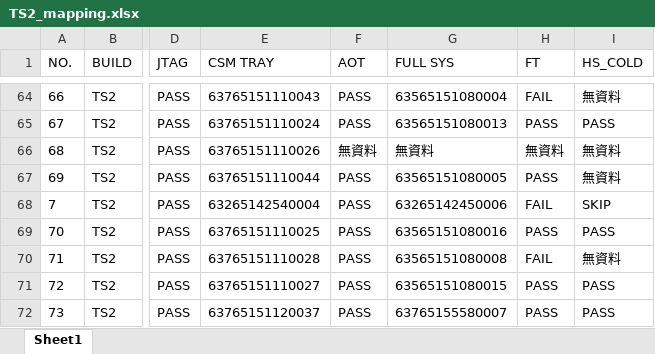
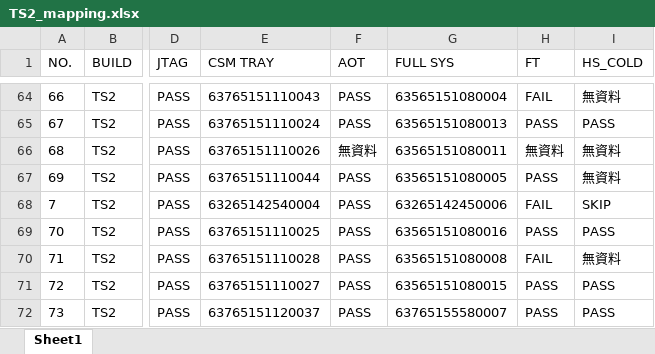
Before and after one commit to Kim-SWRD/Chameleon_test, an Excel workbook: TS2_mapping.xlsx, sheet Sheet1, drawn as a sheet; only a part is shown, gaps mark what is left out; values as stored, in another font and other column widths than the file's, no borders; the diff names each change by its address in the sheet, - before the commit and + after, or states it on an @@ line.

Commit message:
Update TS2#68 via Streamlit

```diff
--- a/TS2_mapping.xlsx (sheet Sheet1)
+++ b/TS2_mapping.xlsx (sheet Sheet1)
-G66 (FULL SYS): 無資料
+G66 (FULL SYS): 63565151080011
```
